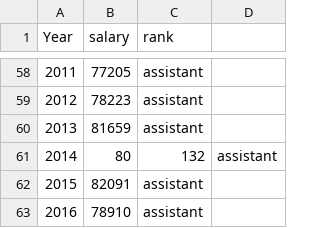
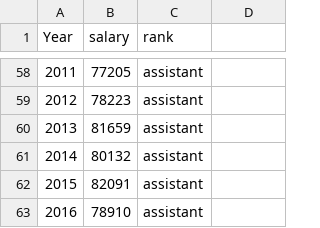
Before and after one commit to lewomick/PSY-312--Data-Visualization, a CSV file: Short Report 02_Data2.csv, drawn as a sheet; only a part is shown, gaps mark what is left out.

Commit message:
Update Short Report 02_Data2.csv

```diff
--- a/Short Report 02_Data2.csv
+++ b/Short Report 02_Data2.csv
@@ -60,3 +60,3 @@
 2013,81659,assistant
-2014,80,132,assistant
+2014,80132,assistant
 2015,82091,assistant
```
